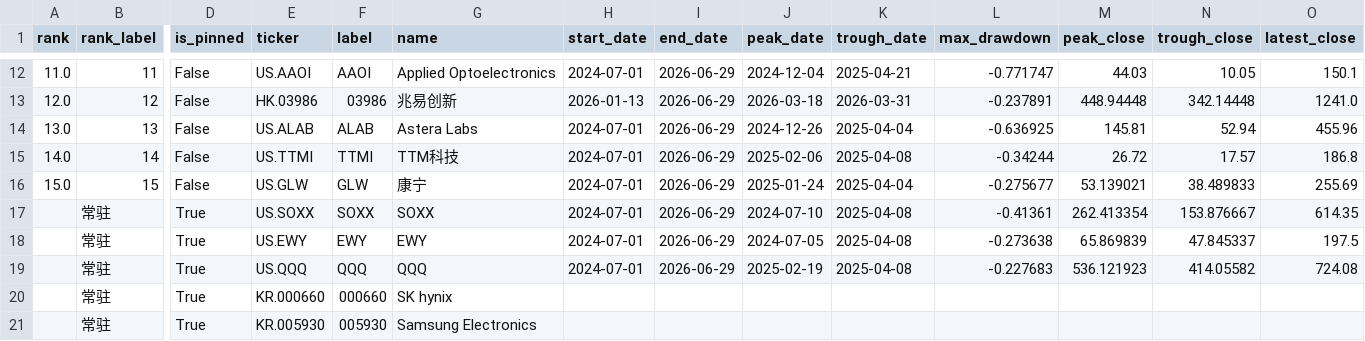
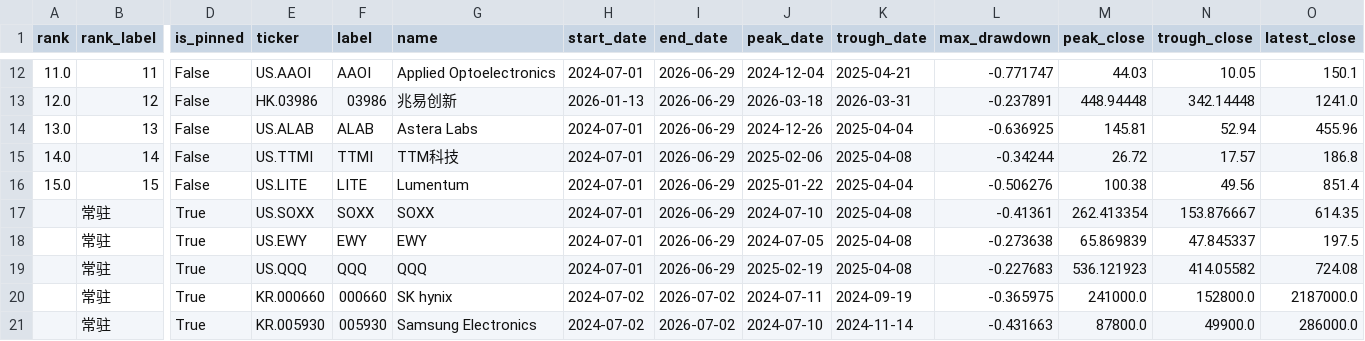
Before and after one commit to dgsirius/momentum_stockpick, a CSV file: docs/er_5_10_30/long_term_trend_strength/daily_2y_max_drawdown.csv, drawn as a sheet; only a part is shown, gaps mark what is left out; removed rows and columns are numbered as before the commit, all else as after; rows hold the shown columns only; the diff covers the shown part only; the diff names each change by its address in the sheet, - before the commit and + after, or states it on an @@ line.

```diff
--- a/docs/er_5_10_30/long_term_trend_strength/daily_2y_max_drawdown.csv
+++ b/docs/er_5_10_30/long_term_trend_strength/daily_2y_max_drawdown.csv
-E16 (ticker): US.GLW
+E16 (ticker): US.LITE
-F16 (label): GLW
+F16 (label): LITE
-G16 (name): 康宁
+G16 (name): Lumentum
-J16 (peak_date): 2025-01-24
+J16 (peak_date): 2025-01-22
-L16 (max_drawdown): -0.275677
+L16 (max_drawdown): -0.506276
-M16 (peak_close): 53.139021
+M16 (peak_close): 100.38
-N16 (trough_close): 38.489833
+N16 (trough_close): 49.56
-O16 (latest_close): 255.69
+O16 (latest_close): 851.4
-row 20:  | 常驻 | True | KR.000660 | 000660 | SK hynix
-row 21:  | 常驻 | True | KR.005930 | 005930 | Samsung Electronics
+row 20:  | 常驻 | True | KR.000660 | 000660 | SK hynix | 2024-07-02 | 2026-07-02 | 2024-07-11 | 2024-09-19 | -0.365975 | 241000.0 | 152800.0 | 2187000.0
+row 21:  | 常驻 | True | KR.005930 | 005930 | Samsung Electronics | 2024-07-02 | 2026-07-02 | 2024-07-10 | 2024-11-14 | -0.431663 | 87800.0 | 49900.0 | 286000.0
```
Also changed, not shown: 41 edited cells elsewhere in this file, docs/long_term_trend_strength/daily_2y_max_drawdown.csv, 8 other files.
